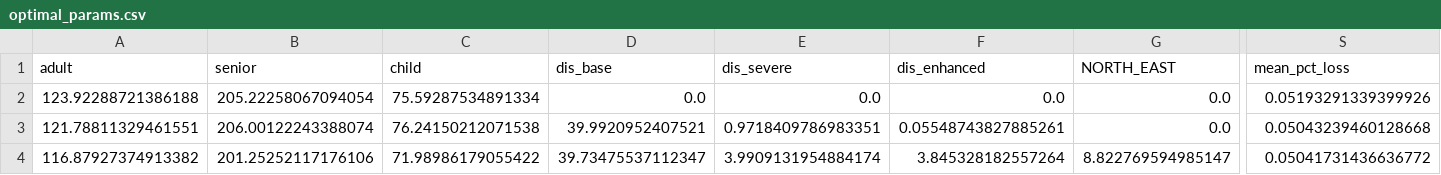
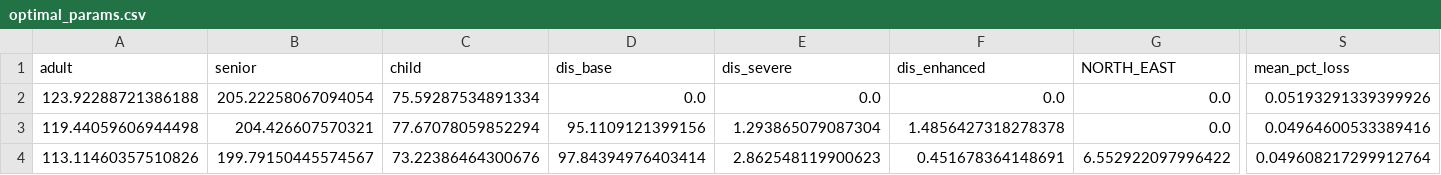
Before and after one commit to UBICenter/uk, a CSV file: optimal_params.csv, drawn as a sheet; only a part is shown, gaps mark what is left out; removed rows and columns are numbered as before the commit, all else as after; rows hold the shown columns only; the diff names each change by its address in the sheet, - before the commit and + after, or states it on an @@ line.

```diff
--- a/optimal_params.csv
+++ b/optimal_params.csv
-A3 (adult): 121.78811329461551
+A3 (adult): 119.44059606944498
-B3 (senior): 206.00122243388074
+B3 (senior): 204.426607570321
-C3 (child): 76.24150212071538
+C3 (child): 77.67078059852294
-D3 (dis_base): 39.9920952407521
+D3 (dis_base): 95.1109121399156
-E3 (dis_severe): 0.9718409786983351
+E3 (dis_severe): 1.293865079087304
-F3 (dis_enhanced): 0.05548743827885261
+F3 (dis_enhanced): 1.4856427318278378
-S3 (mean_pct_loss): 0.05043239460128668
+S3 (mean_pct_loss): 0.04964600533389416
-row 4: 116.87927374913382 | 201.25252117176106 | 71.98986179055422 | 39.73475537112347 | 3.9909131954884174 | 3.845328182557264 | 8.822769594985147 | 0.05041731436636772
+row 4: 113.11460357510826 | 199.79150445574567 | 73.22386464300676 | 97.84394976403414 | 2.862548119900623 | 0.451678364148691 | 6.552922097996422 | 0.049608217299912764
```
Also changed, not shown: 1 other file.
